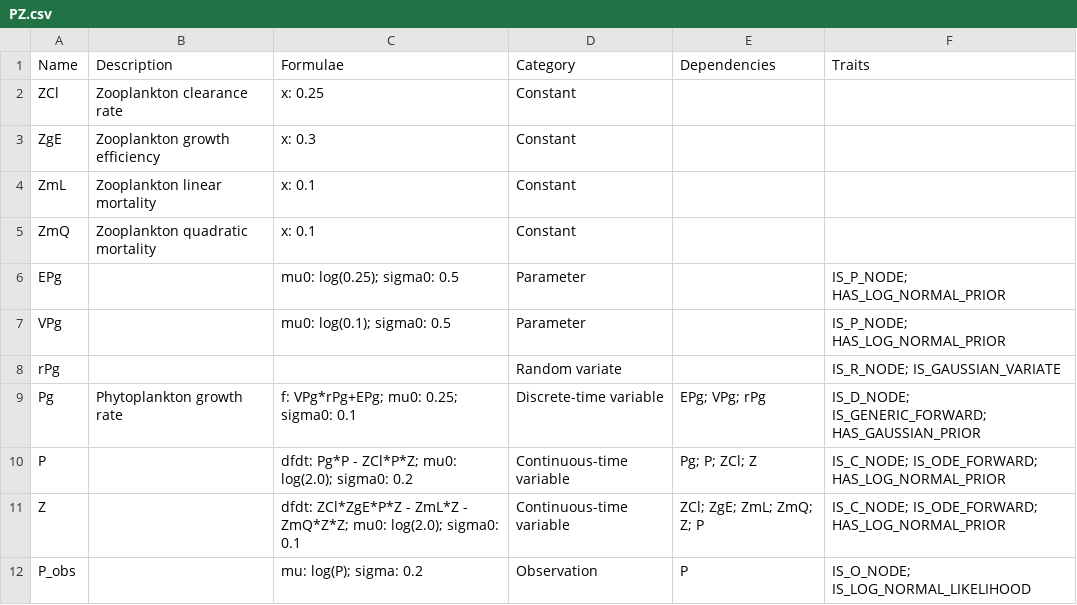
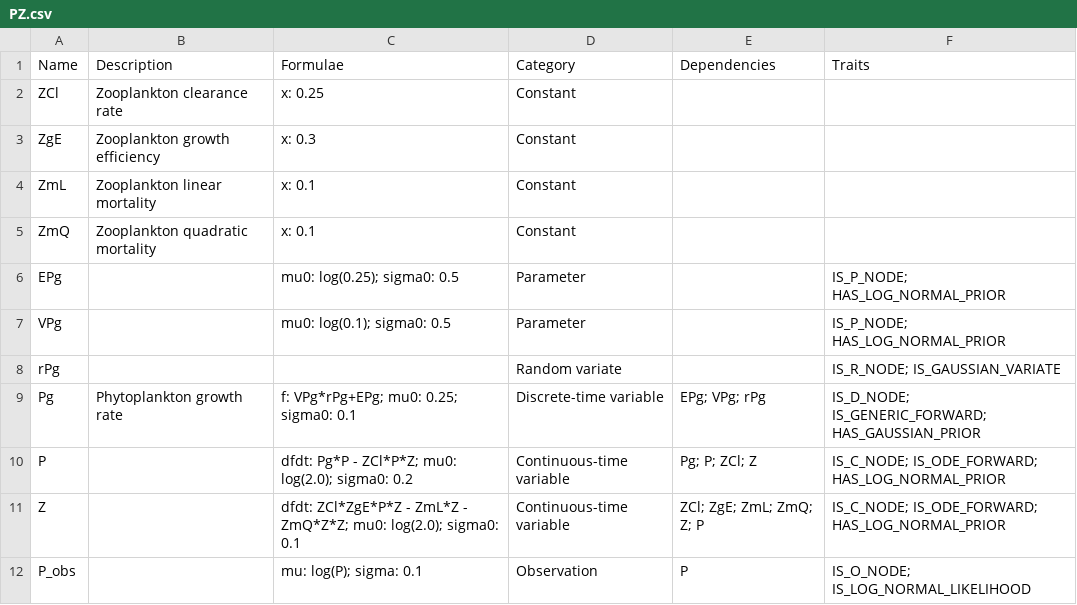
Before and after one commit to lawmurray/PZ, a CSV file: PZ.csv, drawn as a sheet.

Commit message:
Updated data sets

```diff
--- a/PZ.csv
+++ b/PZ.csv
@@ -11,2 +11,2 @@
 "Z",,"dfdt: ZCl*ZgE*P*Z - ZmL*Z - ZmQ*Z*Z; mu0: log(2.0); sigma0: 0.1","Continuous-time variable","ZCl; ZgE; ZmL; ZmQ; Z; P","IS_C_NODE; IS_ODE_FORWARD; HAS_LOG_NORMAL_PRIOR"
-"P_obs",,"mu: log(P); sigma: 0.2","Observation","P","IS_O_NODE; IS_LOG_NORMAL_LIKELIHOOD"
+"P_obs",,"mu: log(P); sigma: 0.1","Observation","P","IS_O_NODE; IS_LOG_NORMAL_LIKELIHOOD"
```
Also changed, not shown: 3 other files.
